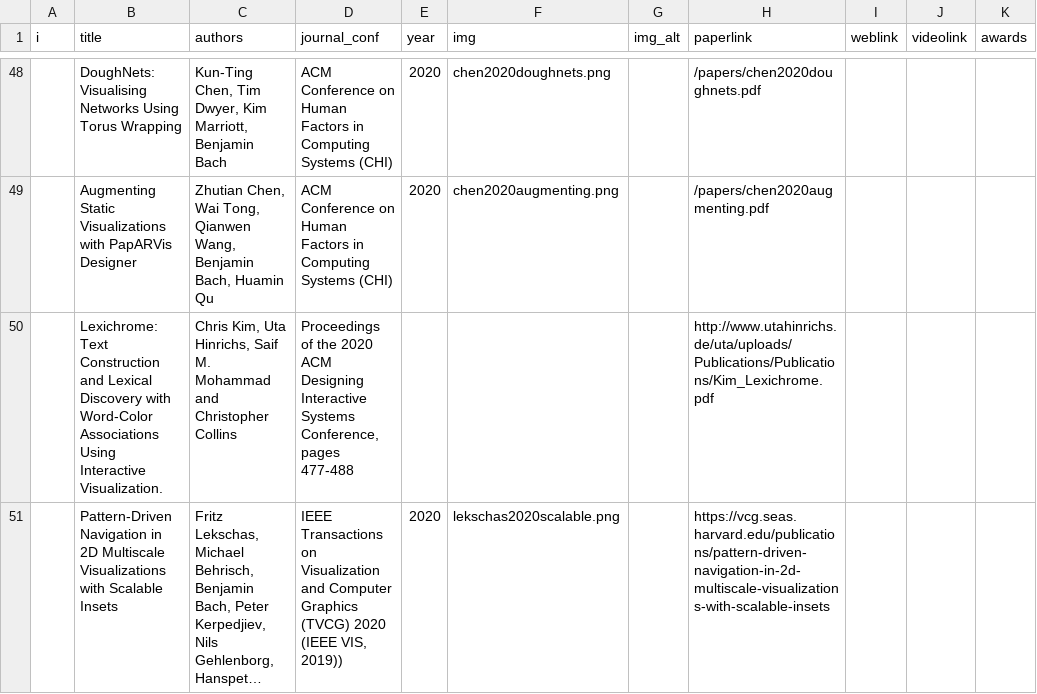
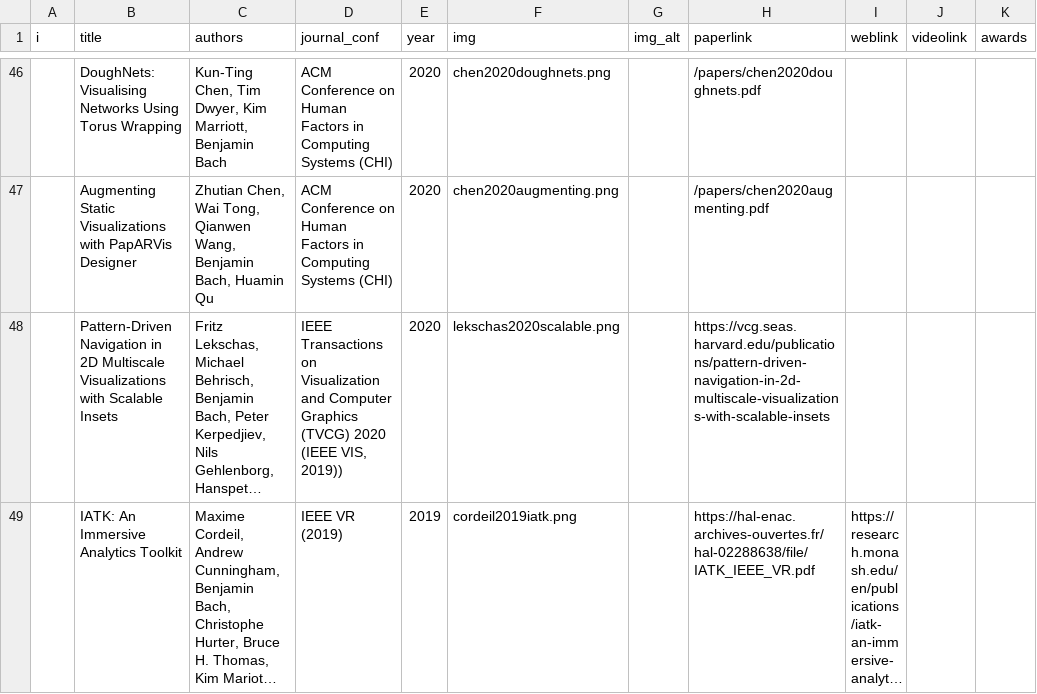
Before and after one commit to benjbach/benjbach.github.io, a CSV file: _data/publications.csv, drawn as a sheet; only a part is shown, gaps mark what is left out; the shorter side is filled out with more unchanged rows; long unchanged cells end in …; the diff covers the shown part only; the diff names each change by its address in the sheet, - before the commit and + after, or states it on an @@ line.

Commit message:
remove not my publications

```diff
--- a/_data/publications.csv
+++ b/_data/publications.csv
-row 50:  | Lexichrome: Text Construction and Lexical Discovery with Word-Color Associations Using Interactive Visualization. | Chris Kim, Uta Hinrichs, Saif M. Mohammad and Christopher Collins | Proceedings of the 2020 ACM Designing Interactive Systems Conference, pages 477-488 |  |  |  | http://www.utahinrichs.de/uta/uploads/Publications/Publications/Kim_Lexichrome.pdf
```
Also changed, not shown: 4 removed rows elsewhere in this file.
